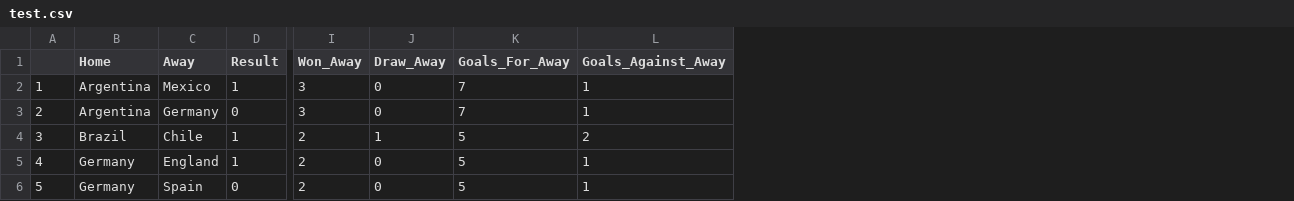
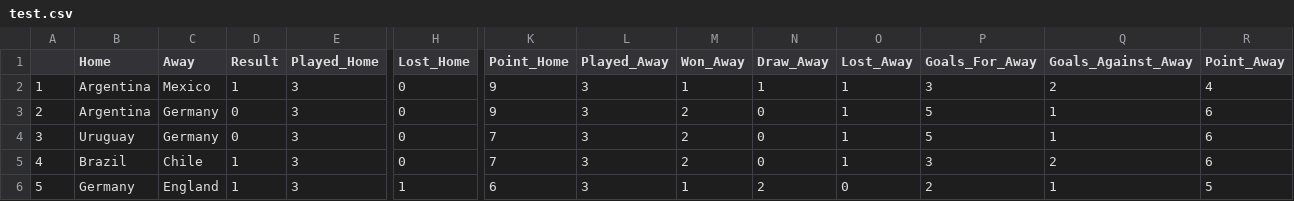
Before and after one commit to shanhangel/Worldcup_prediction, a CSV file: test.csv, drawn as a sheet; only a part is shown, gaps mark what is left out; addresses are those after the commit; the diff covers the shown part only; the diff names each change by its address in the sheet, - before the commit and + after, or states it on an @@ line.

```diff
--- a/test.csv
+++ b/test.csv
+column E (Played_Home), rows 2-6: all 3
+column H (Lost_Home), rows 2-6: 0 | 0 | 0 | 0 | 1
+column K (Point_Home), rows 2-6: 9 | 9 | 7 | 7 | 6
+column L (Played_Away), rows 2-6: all 3
+column O (Lost_Away), rows 2-6: 1 | 1 | 1 | 1 | 0
+column R (Point_Away), rows 2-6: 4 | 6 | 6 | 6 | 5
-M2 (Won_Away): 3
+M2 (Won_Away): 1
-N2 (Draw_Away): 0
+N2 (Draw_Away): 1
-P2 (Goals_For_Away): 7
+P2 (Goals_For_Away): 3
-Q2 (Goals_Against_Away): 1
+Q2 (Goals_Against_Away): 2
-M3 (Won_Away): 3
+M3 (Won_Away): 2
-P3 (Goals_For_Away): 7
+P3 (Goals_For_Away): 5
-B4 (Home): Brazil
+B4 (Home): Uruguay
-C4 (Away): Chile
+C4 (Away): Germany
-D4 (Result): 1
+D4 (Result): 0
-N4 (Draw_Away): 1
+N4 (Draw_Away): 0
-Q4 (Goals_Against_Away): 2
+Q4 (Goals_Against_Away): 1
-B5 (Home): Germany
+B5 (Home): Brazil
-C5 (Away): England
+C5 (Away): Chile
-P5 (Goals_For_Away): 5
+P5 (Goals_For_Away): 3
-Q5 (Goals_Against_Away): 1
+Q5 (Goals_Against_Away): 2
-C6 (Away): Spain
+C6 (Away): England
-D6 (Result): 0
+D6 (Result): 1
-M6 (Won_Away): 2
+M6 (Won_Away): 1
-N6 (Draw_Away): 0
+N6 (Draw_Away): 2
-P6 (Goals_For_Away): 5
+P6 (Goals_For_Away): 2
```
Also changed, not shown: 80 edited cells elsewhere in this file, training.csv, training_1986.csv, 6 other files.
